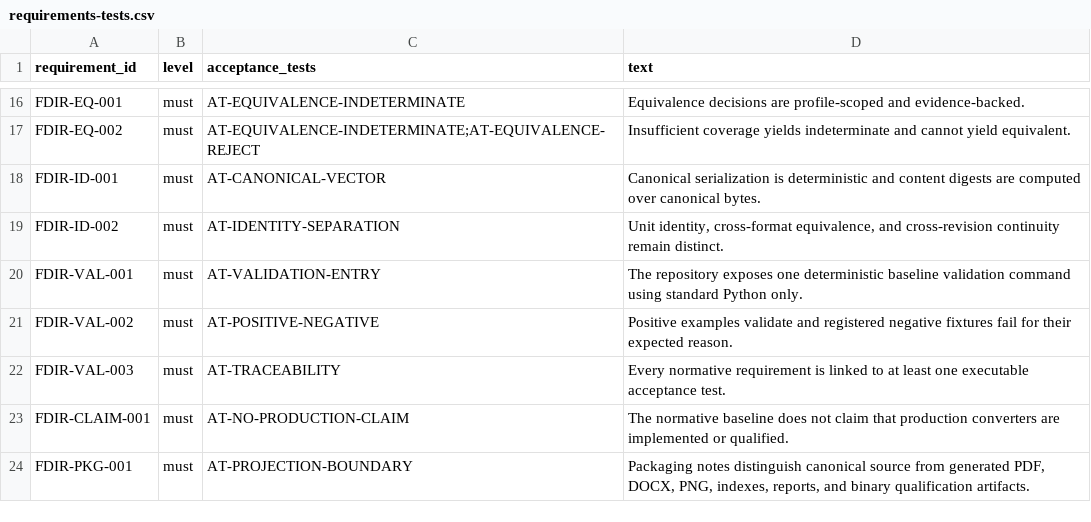
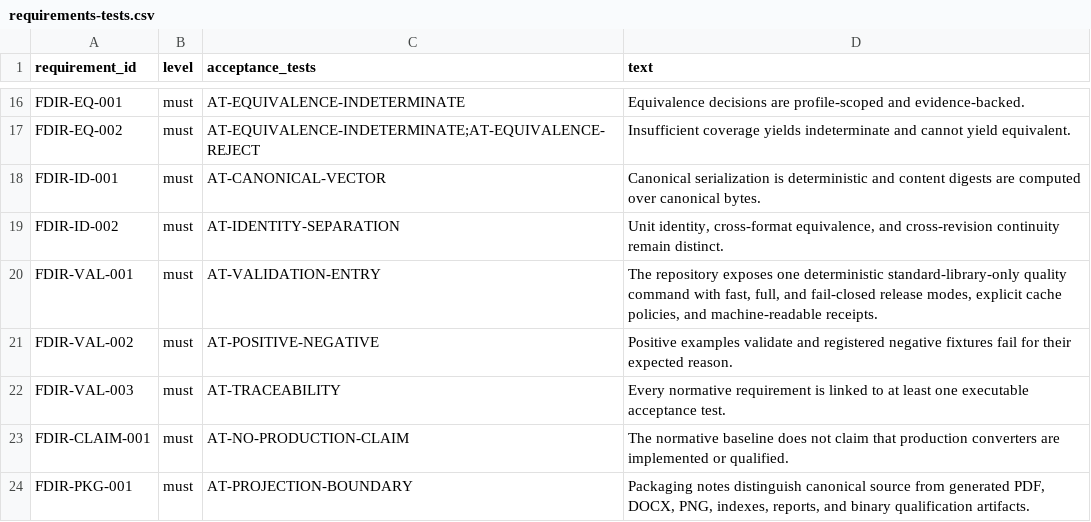
Before and after one commit to horiyamayoh/fdir, a CSV file: matrices/requirements-tests.csv, drawn as a sheet; only a part is shown, gaps mark what is left out.

Commit message:
Implement deterministic repository quality gates (#6)
Add the single deterministic repository quality command, pinned toolchain and CI, machine-readable receipts, cache-equivalence checks, intentional failure demonstrations, traceability coverage, and repository policy.

Verification:
- quality / full passed on CPython 3.12.13 (17 gates)
- intentional failure demonstrations detected 15/15 defects
- off/read-write/read-only receipts matched source and gate-result digests
- CI evidence: https://github.com/horiyamayoh/fdir/actions/runs/32127543147

Closes #6.

```diff
--- a/matrices/requirements-tests.csv
+++ b/matrices/requirements-tests.csv
@@ -19,3 +19,3 @@ FDIR-ID-001,must,AT-CANONICAL-VECTOR,Canonical serialization is deterministic an
 FDIR-ID-002,must,AT-IDENTITY-SEPARATION,"Unit identity, cross-format equivalence, and cross-revision continuity remain distinct."
-FDIR-VAL-001,must,AT-VALIDATION-ENTRY,The repository exposes one deterministic baseline validation command using standard Python only.
+FDIR-VAL-001,must,AT-VALIDATION-ENTRY,"The repository exposes one deterministic standard-library-only quality command with fast, full, and fail-closed release modes, explicit cache policies, and machine-readable receipts."
 FDIR-VAL-002,must,AT-POSITIVE-NEGATIVE,Positive examples validate and registered negative fixtures fail for their expected reason.
```
Also changed, not shown: 13 other files.
